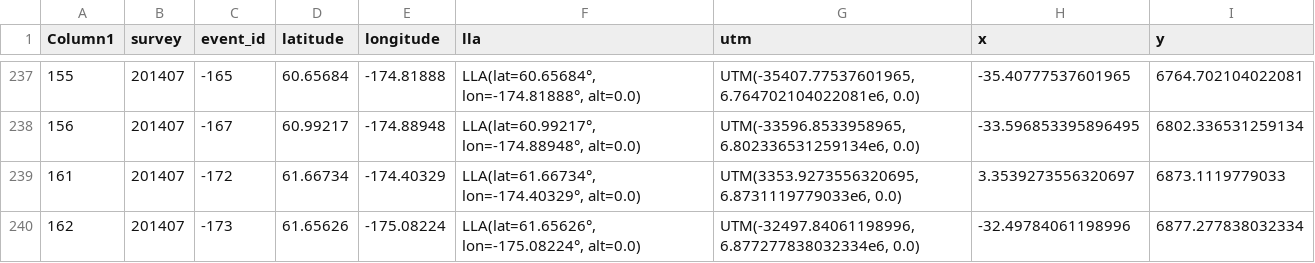
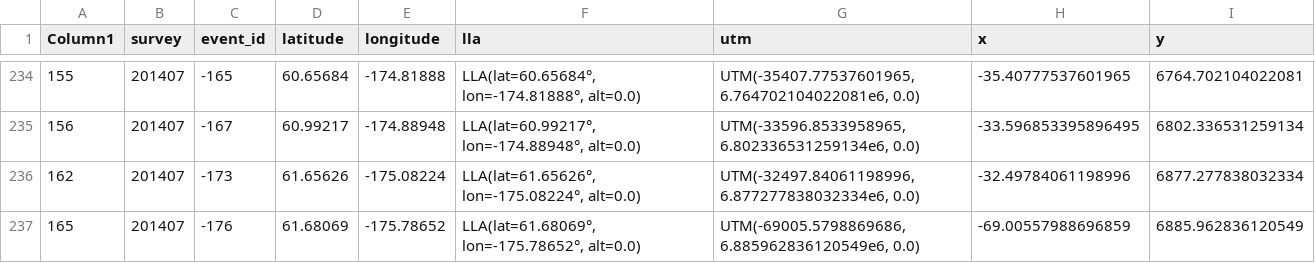
Before and after one commit to jimianelli/ATBootstrap, a CSV file: surveydata/201407/trawl_locations_projected.csv, drawn as a sheet; only a part is shown, gaps mark what is left out; the shorter side is filled out with more unchanged rows; the diff covers the shown part only.

```diff
--- a/surveydata/201407/trawl_locations_projected.csv
+++ b/surveydata/201407/trawl_locations_projected.csv
@@ -238,3 +235,2 @@ Column1,survey,event_id,latitude,longitude,lla,utm,x,y
 156,201407,-167,60.99217,-174.88948,"LLA(lat=60.99217°, lon=-174.88948°, alt=0.0)","UTM(-33596.8533958965, 6.802336531259134e6, 0.0)",-33.596853395896495,6802.336531259134
-161,201407,-172,61.66734,-174.40329,"LLA(lat=61.66734°, lon=-174.40329°, alt=0.0)","UTM(3353.9273556320695, 6.8731119779033e6, 0.0)",3.3539273556320697,6873.1119779033
 162,201407,-173,61.65626,-175.08224,"LLA(lat=61.65626°, lon=-175.08224°, alt=0.0)","UTM(-32497.84061198996, 6.877277838032334e6, 0.0)",-32.49784061198996,6877.277838032334
```
Also changed, not shown: 18 removed rows elsewhere in this file, surveydata/200707/trawl_locations_projected.csv, surveydata/200909/trawl_locations_projected.csv, 24 other files.
